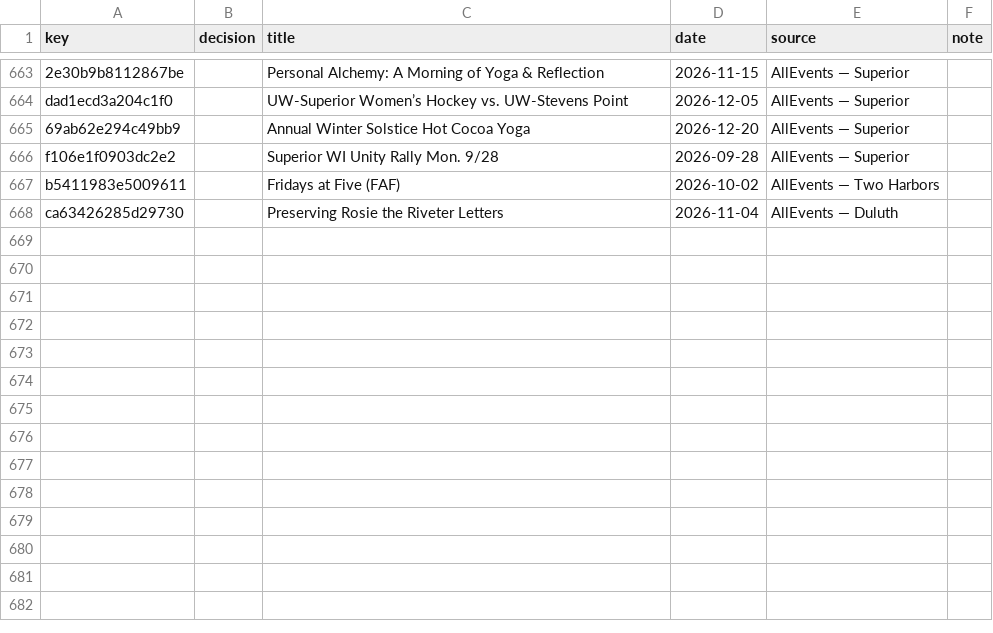
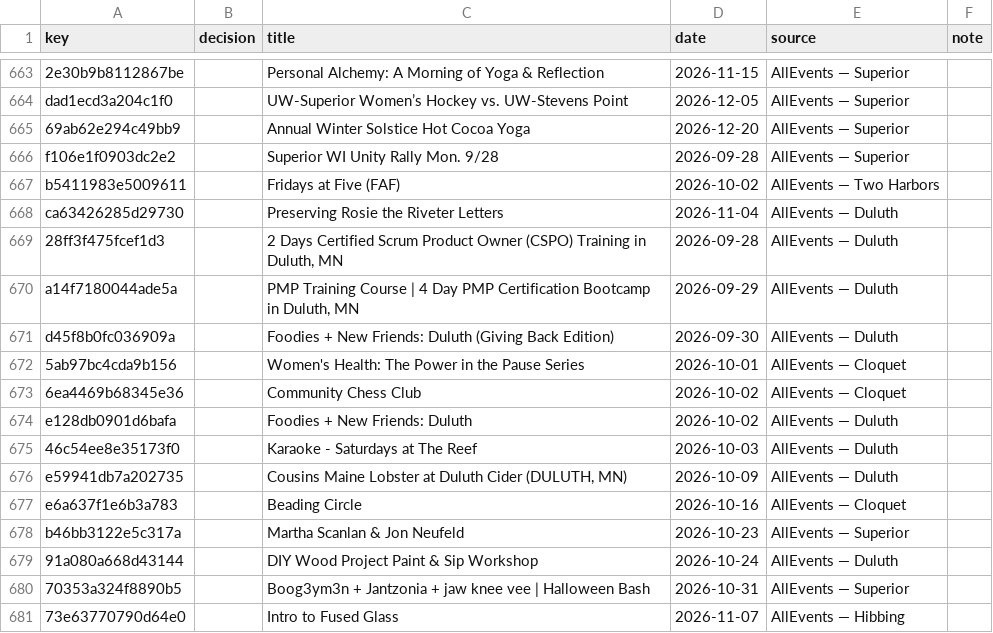
Before and after one commit to 8r0wnie/northland-events, a CSV file: site/data/decisions.csv, drawn as a sheet; only a part is shown, gaps mark what is left out; the diff names each change by its address in the sheet, - before the commit and + after, or states it on an @@ line.

```diff
--- a/site/data/decisions.csv
+++ b/site/data/decisions.csv
+row 669: 28ff3f475fcef1d3 |  | 2 Days Certified Scrum Product Owner (CSPO) Training in Duluth, MN | 2026-09-28 | AllEvents — Duluth
+row 670: a14f7180044ade5a |  | PMP Training Course | 4 Day PMP Certification Bootcamp in Duluth, MN | 2026-09-29 | AllEvents — Duluth
+row 671: d45f8b0fc036909a |  | Foodies + New Friends: Duluth (Giving Back Edition) | 2026-09-30 | AllEvents — Duluth
+row 672: 5ab97bc4cda9b156 |  | Women's Health: The Power in the Pause Series | 2026-10-01 | AllEvents — Cloquet
+row 673: 6ea4469b68345e36 |  | Community Chess Club | 2026-10-02 | AllEvents — Cloquet
+row 674: e128db0901d6bafa |  | Foodies + New Friends: Duluth | 2026-10-02 | AllEvents — Duluth
+row 675: 46c54ee8e35173f0 |  | Karaoke - Saturdays at The Reef | 2026-10-03 | AllEvents — Duluth
+row 676: e59941db7a202735 |  | Cousins Maine Lobster at Duluth Cider (DULUTH, MN) | 2026-10-09 | AllEvents — Duluth
+row 677: e6a637f1e6b3a783 |  | Beading Circle | 2026-10-16 | AllEvents — Cloquet
+row 678: b46bb3122e5c317a |  | Martha Scanlan & Jon Neufeld | 2026-10-23 | AllEvents — Superior
+row 679: 91a080a668d43144 |  | DIY Wood Project Paint & Sip Workshop | 2026-10-24 | AllEvents — Duluth
+row 680: 70353a324f8890b5 |  | Boog3ym3n + Jantzonia + jaw knee vee | Halloween Bash | 2026-10-31 | AllEvents — Superior
+row 681: 73e63770790d64e0 |  | Intro to Fused Glass | 2026-11-07 | AllEvents — Hibbing
```
Also changed, not shown: moderation/decisions.csv, 7 other files.
